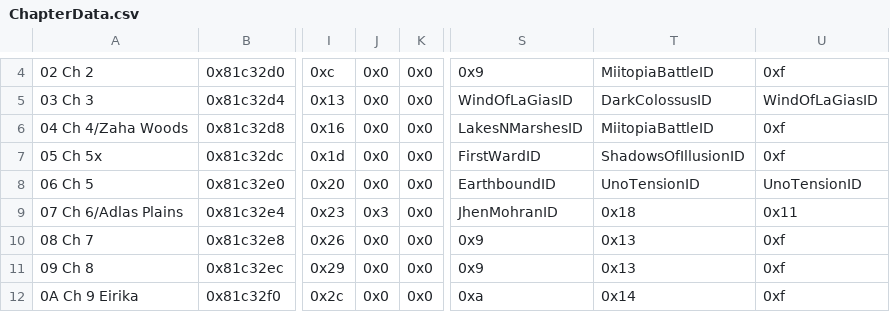
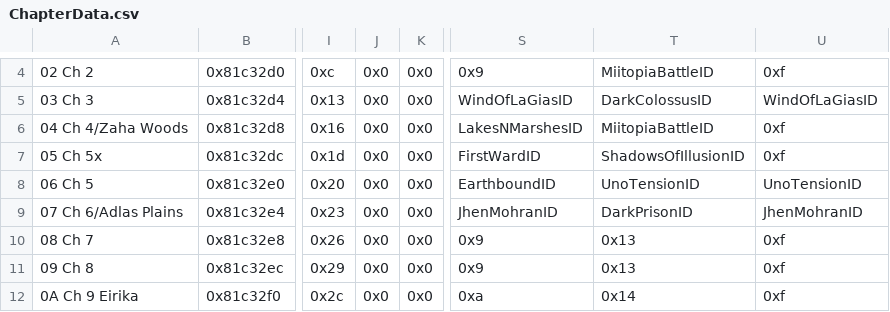
Before and after one commit to Jopettajah/Inheritors-Build, a CSV file: Tables/NightmareModules/ChapterData/ChapterData.csv, drawn as a sheet; only a part is shown, gaps mark what is left out; the diff names each change by its address in the sheet, - before the commit and + after, or states it on an @@ line.

```diff
--- a/Tables/NightmareModules/ChapterData/ChapterData.csv
+++ b/Tables/NightmareModules/ChapterData/ChapterData.csv
-J9: 0x3
+J9: 0x0
-T9: 0x18
+T9: DarkPrisonID
-U9: 0x11
+U9: JhenMohranID
```
Also changed, not shown: Tables/Map Sprite/Misc map sprite editor.csv, Tables/NightmareModules/CharactersClasses/CharacterTable.csv, 47 other files.
